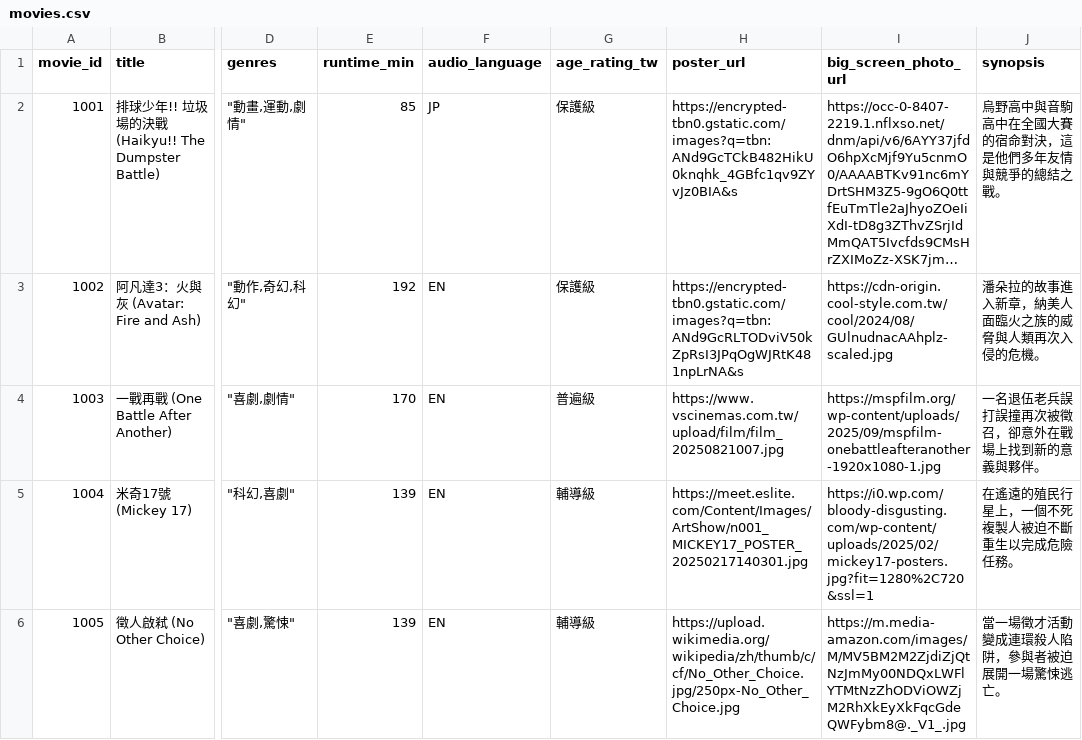
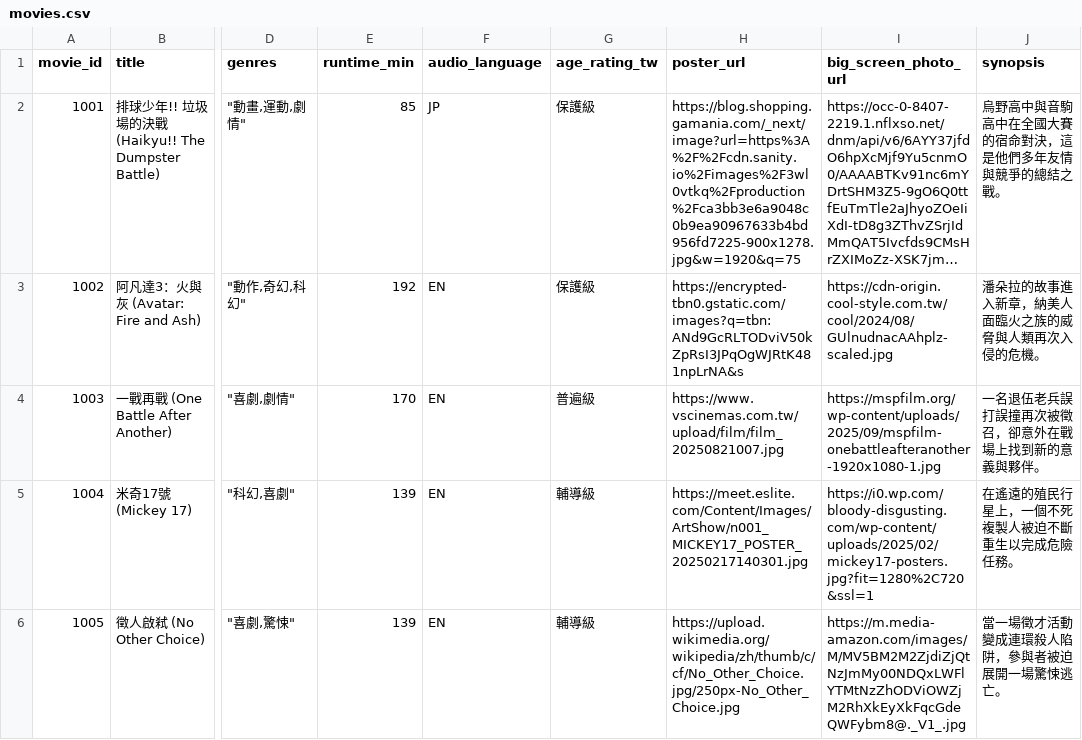
Before and after one commit to chennjustin/wp1141, a CSV file: hw3/public/data/movies.csv, drawn as a sheet; only a part is shown, gaps mark what is left out; long unchanged cells end in …; the diff names each change by its address in the sheet, - before the commit and + after, or states it on an @@ line.

```diff
--- a/hw3/public/data/movies.csv
+++ b/hw3/public/data/movies.csv
-H2 (poster_url): https://encrypted-tbn0.gstatic.com/images?q=tbn:ANd9GcTCkB482HikU0knqhk_4GBfc1qv9ZYvJz0BIA&s
+H2 (poster_url): https://blog.shopping.gamania.com/_next/image?url=https%3A%2F%2Fcdn.sanity.io%2Fimages%2F3wl0vtkq%2Fproduction%2Fca3bb3e6a9048c0b9ea90967633b4bd956fd7225-900x1278.jpg&w=1920&q=75
```
Also changed, not shown: 5 other files.
